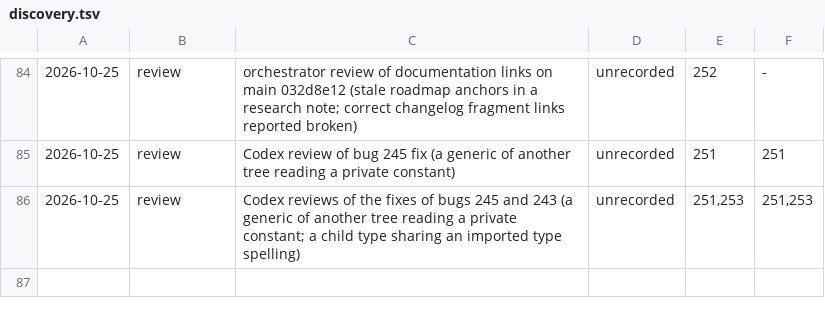
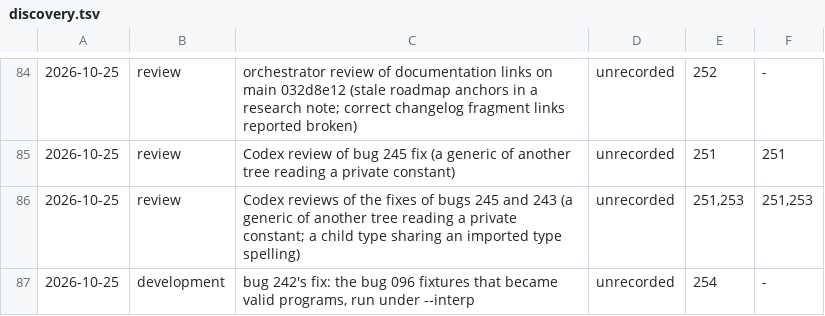
Before and after one commit to unbalancedparentheses/concrete2, a TSV file: docs/bugs/discovery.tsv, drawn as a sheet; only a part is shown, gaps mark what is left out; the diff names each change by its address in the sheet, - before the commit and + after, or states it on an @@ line.

Commit message:
bug 242: a type crossing an import keeps its declaration; bug 254: interp newtype over aggregate
resolveImports respells a transported type (signature, field, payload, newtype inner, alias
target, constant type, impl method signature) whose definer spelling denotes another
declaration in the importer (its own type: importerTypeSpellings, passed by every pass; an
explicit import of another declaration; or an earlier transported claim) to its identity
spelling TypeId.importSpelling (m::shapes::P), which the closure binds to the declaration; a
kept spelling is bound only to the declaration that claimed it. Elab names a method found by
identity through the call spelling of its type when the definer spelling denotes another
declaration, and renameMethod maps it to its owner. Seven bug 096 fixtures follow (three now
E0220 in Check, four valid: regress_096_*). Bug 254 (found doing so): --interp refused a
newtype construction or unwrap over a struct or enum; a cast between types that normalize to
one is the value. Fixtures regress_242_*, error_242_*, regress_254_*; ledgers; BuildIdentity.

```diff
--- a/docs/bugs/discovery.tsv
+++ b/docs/bugs/discovery.tsv
+row 87: 2026-10-25 | development | bug 242's fix: the bug 096 fixtures that became valid programs, run under --interp | unrecorded | 254 | -
```
Also changed, not shown: 41 other files.
